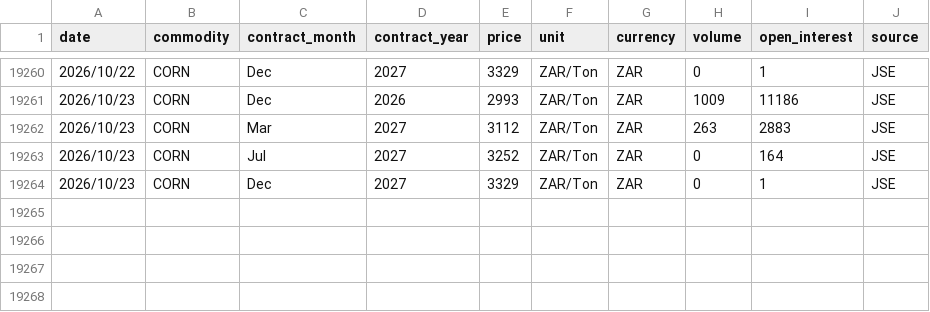
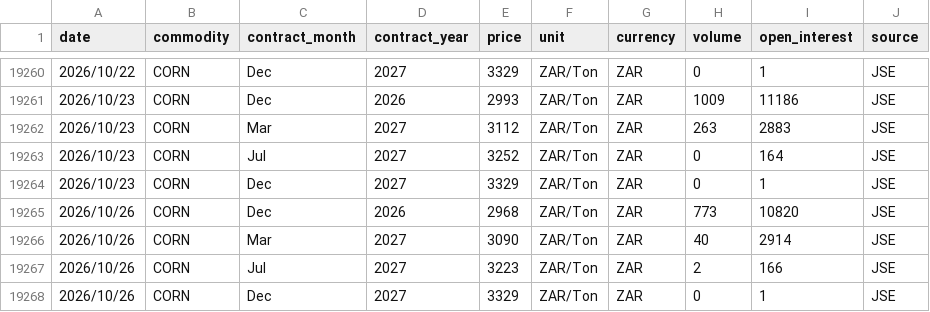
Before and after one commit to GrainDataIntelligence/grain-data-intelligence, a CSV file: charting-react/public/data/price_history/Corn.csv, drawn as a sheet; only a part is shown, gaps mark what is left out; the diff names each change by its address in the sheet, - before the commit and + after, or states it on an @@ line.

Commit message:
Update AGR price history through October 26, 2026

```diff
--- a/charting-react/public/data/price_history/Corn.csv
+++ b/charting-react/public/data/price_history/Corn.csv
+row 19265: 2026/10/26 | CORN | Dec | 2026 | 2968 | ZAR/Ton | ZAR | 773 | 10820 | JSE
+row 19266: 2026/10/26 | CORN | Mar | 2027 | 3090 | ZAR/Ton | ZAR | 40 | 2914 | JSE
+row 19267: 2026/10/26 | CORN | Jul | 2027 | 3223 | ZAR/Ton | ZAR | 2 | 166 | JSE
+row 19268: 2026/10/26 | CORN | Dec | 2027 | 3329 | ZAR/Ton | ZAR | 0 | 1 | JSE
```
Also changed, not shown: 4 other files.
